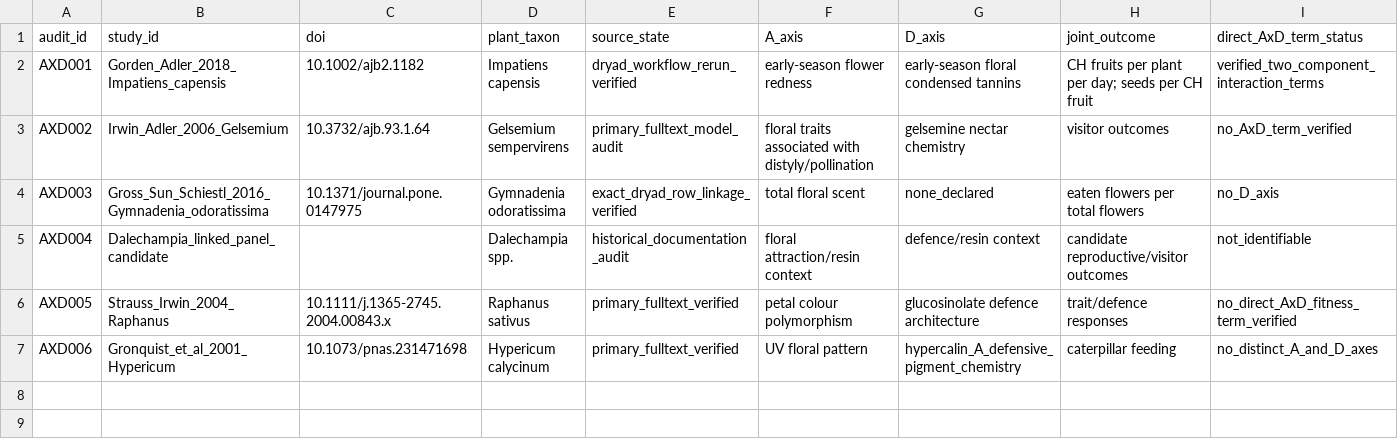
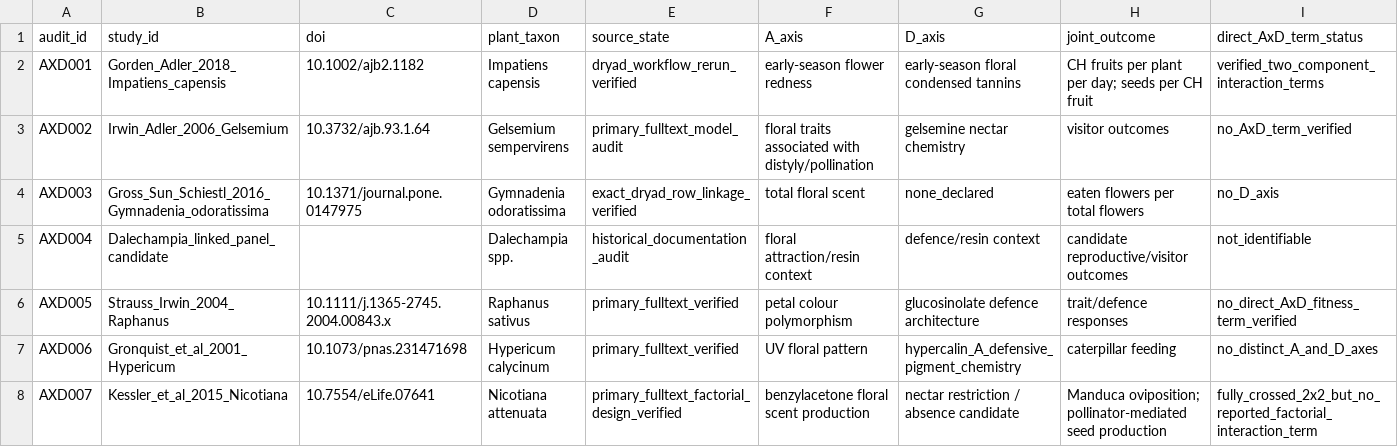
Before and after one commit to zuizui0223/bita, a CSV file: empirical/mechanism_pattern_synthesis/DIRECT_AXD_AUDIT_V1.csv, drawn as a sheet; only a part is shown; rows hold the shown columns only; the diff names each change by its address in the sheet, - before the commit and + after, or states it on an @@ line.

Commit message:
[evidence] add Kessler 2015 crossed scent-nectar direct-interaction candidate

```diff
--- a/empirical/mechanism_pattern_synthesis/DIRECT_AXD_AUDIT_V1.csv
+++ b/empirical/mechanism_pattern_synthesis/DIRECT_AXD_AUDIT_V1.csv
+row 8: AXD007 | Kessler_et_al_2015_Nicotiana | 10.7554/eLife.07641 | Nicotiana attenuata | primary_fulltext_factorial_design_verified | benzylacetone floral scent production | nectar restriction / absence candidate | Manduca oviposition; pollinator-mediated seed production | fully_crossed_2x2_but_no_reported_factorial_interaction_term
```
